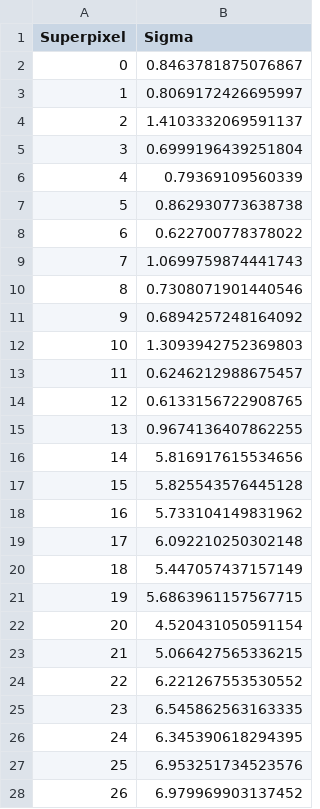
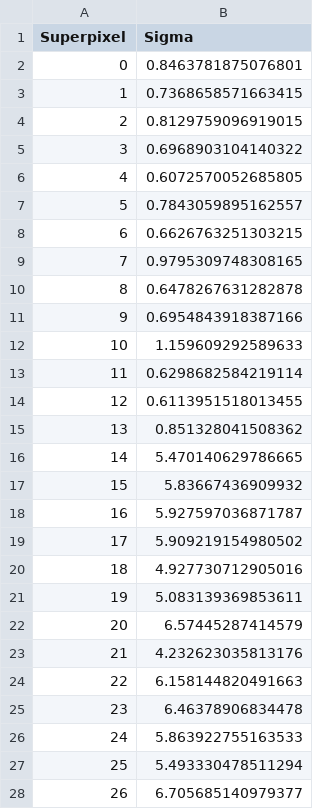
Before and after one commit to lanukahjo/Image-Splicing-Localisation, a CSV file: jupyter-notebooks/images/3/artefacts/3-noises.csv, drawn as a sheet; only a part is shown; the diff covers the shown part only.

Commit message:
feat: taking bounding box of superpixel yield better sometimes

```diff
--- a/jupyter-notebooks/images/3/artefacts/3-noises.csv
+++ b/jupyter-notebooks/images/3/artefacts/3-noises.csv
@@ -1,28 +1,28 @@
 Superpixel,Sigma
-0,0.8463781875076867
-1,0.8069172426695997
-2,1.4103332069591137
-3,0.6999196439251804
-4,0.79369109560339
-5,0.862930773638738
-6,0.622700778378022
-7,1.0699759874441743
-8,0.7308071901440546
-9,0.6894257248164092
-10,1.3093942752369803
-11,0.6246212988675457
-12,0.6133156722908765
-13,0.9674136407862255
-14,5.816917615534656
-15,5.825543576445128
-16,5.733104149831962
-17,6.092210250302148
-18,5.447057437157149
-19,5.6863961157567715
-20,4.520431050591154
-21,5.066427565336215
-22,6.221267553530552
-23,6.545862563163335
-24,6.345390618294395
-25,6.953251734523576
-26,6.979969903137452
+0,0.8463781875076801
+1,0.7368658571663415
+2,0.8129759096919015
+3,0.6968903104140322
+4,0.6072570052685805
+5,0.7843059895162557
+6,0.6626763251303215
+7,0.9795309748308165
+8,0.6478267631282878
+9,0.6954843918387166
+10,1.159609292589633
+11,0.6298682584219114
+12,0.6113951518013455
+13,0.851328041508362
+14,5.470140629786665
+15,5.83667436909932
+16,5.927597036871787
+17,5.909219154980502
+18,4.927730712905016
+19,5.083139369853611
+20,6.57445287414579
+21,4.232623035813176
+22,6.158144820491663
+23,6.46378906834478
+24,5.863922755163533
+25,5.493330478511294
+26,6.705685140979377
```
Also changed, not shown: 156 edited cells elsewhere in this file, jupyter-notebooks/images/1/artefacts/3-noises.csv, jupyter-notebooks/images/2/artefacts/3-noises.csv, 14 other files.
